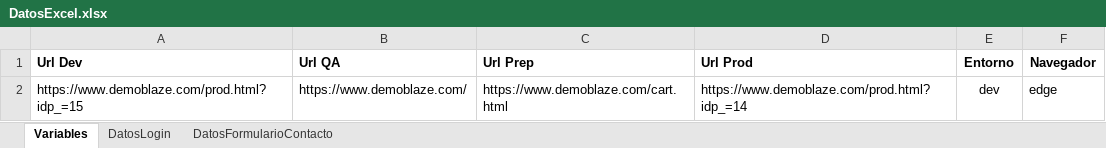
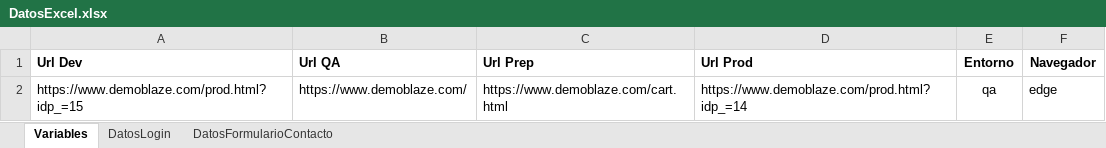
Before and after one commit to dan0072014iel/Plantilla---ScreenplayWebMasExc, an Excel workbook: src/main/resources/data/DatosExcel.xlsx, sheet Variables, drawn as a sheet; values as stored, in another font and other column widths than the file's, no borders; the diff names each change by its address in the sheet, - before the commit and + after, or states it on an @@ line.

Commit message:
first commit

```diff
--- a/src/main/resources/data/DatosExcel.xlsx (sheet Variables)
+++ b/src/main/resources/data/DatosExcel.xlsx (sheet Variables)
-E2 (Entorno): dev
+E2 (Entorno): qa
```
